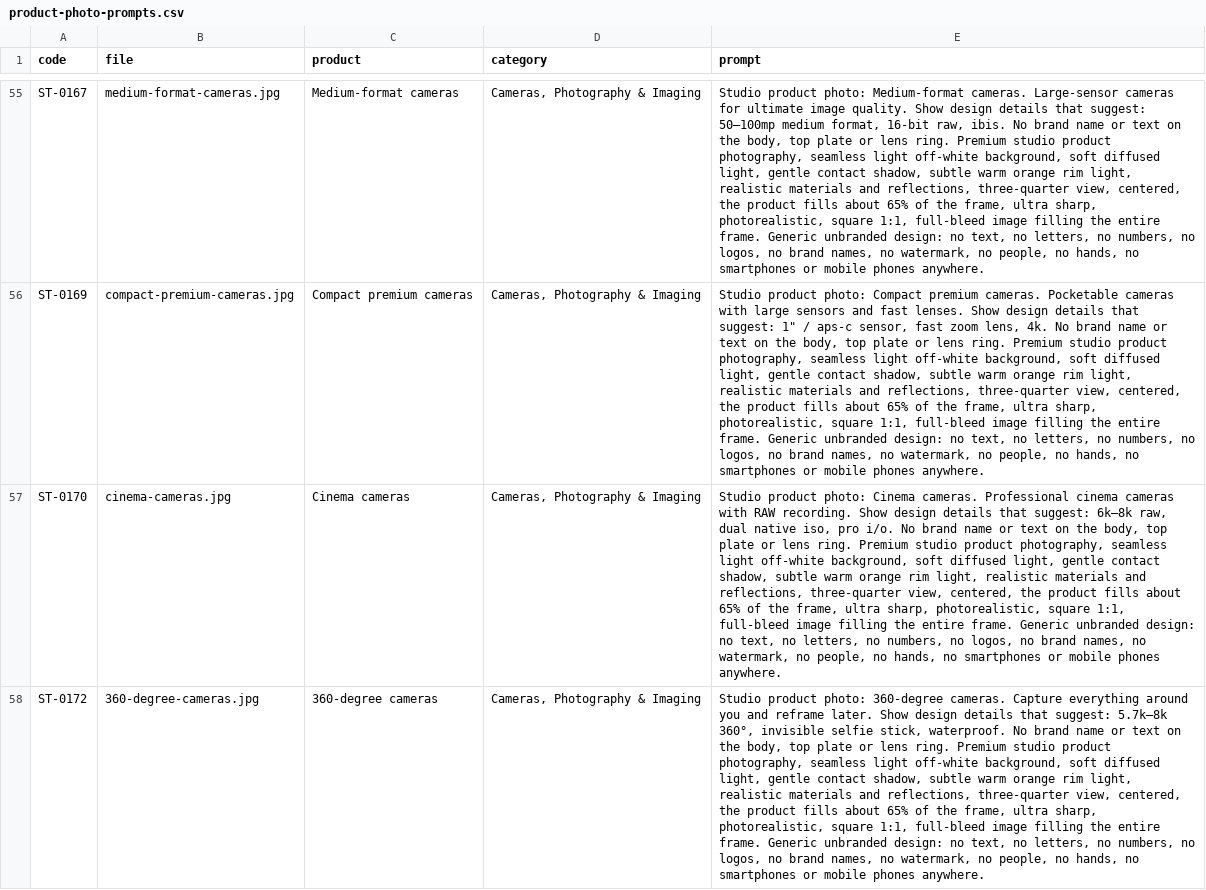
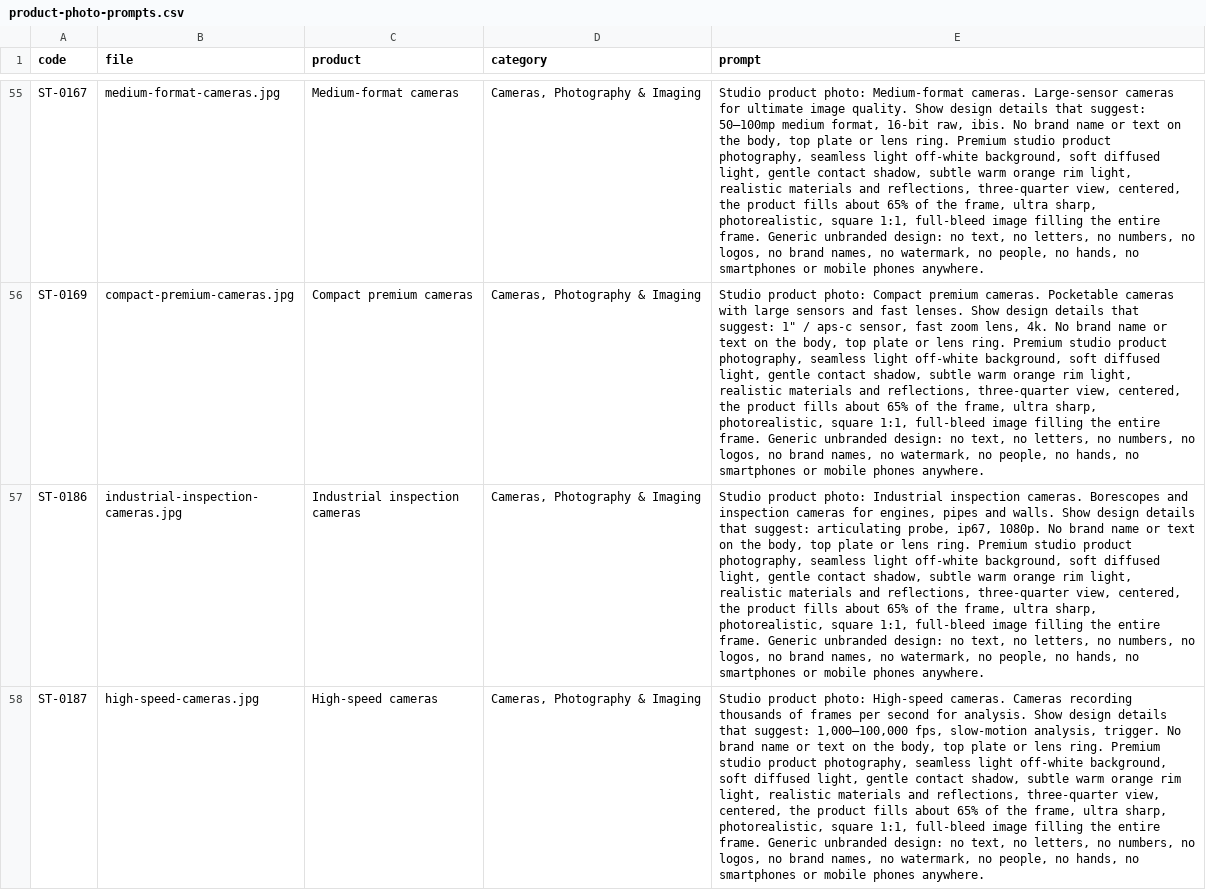
Before and after one commit to tahoor302-cloud/sikandartech, a CSV file: sikandartech/product-photo-prompts.csv, drawn as a sheet; only a part is shown, gaps mark what is left out; the shorter side is filled out with more unchanged rows; the diff covers the shown part only; the diff names each change by its address in the sheet, - before the commit and + after, or states it on an @@ line.

```diff
--- a/sikandartech/product-photo-prompts.csv
+++ b/sikandartech/product-photo-prompts.csv
-row 57: ST-0170 | cinema-cameras.jpg | Cinema cameras | Cameras, Photography & Imaging | Studio product photo: Cinema cameras. Professional cinema cameras with RAW recording. Show design details that suggest: 6k–8k raw, dual native iso, pro i/o. No brand name or text on the body, top plate or lens ring. Premium studio product photography, seamless light off-white background, soft diffused light, gentle contact shadow, subtle warm orange rim light, realistic materials and reflections, three-quarter view, centered, the product fills about 65% of the frame, ultra sharp, photorealistic, square 1:1, full-bleed image filling the entire frame. Generic unbranded design: no text, no letters, no numbers, no logos, no brand names, no watermark, no people, no hands, no smartphones or mobile phones anywhere.
-row 58: ST-0172 | 360-degree-cameras.jpg | 360-degree cameras | Cameras, Photography & Imaging | Studio product photo: 360-degree cameras. Capture everything around you and reframe later. Show design details that suggest: 5.7k–8k 360°, invisible selfie stick, waterproof. No brand name or text on the body, top plate or lens ring. Premium studio product photography, seamless light off-white background, soft diffused light, gentle contact shadow, subtle warm orange rim light, realistic materials and reflections, three-quarter view, centered, the product fills about 65% of the frame, ultra sharp, photorealistic, square 1:1, full-bleed image filling the entire frame. Generic unbranded design: no text, no letters, no numbers, no logos, no brand names, no watermark, no people, no hands, no smartphones or mobile phones anywhere.
```
Also changed, not shown: 3 removed rows elsewhere in this file, 7 other files.
